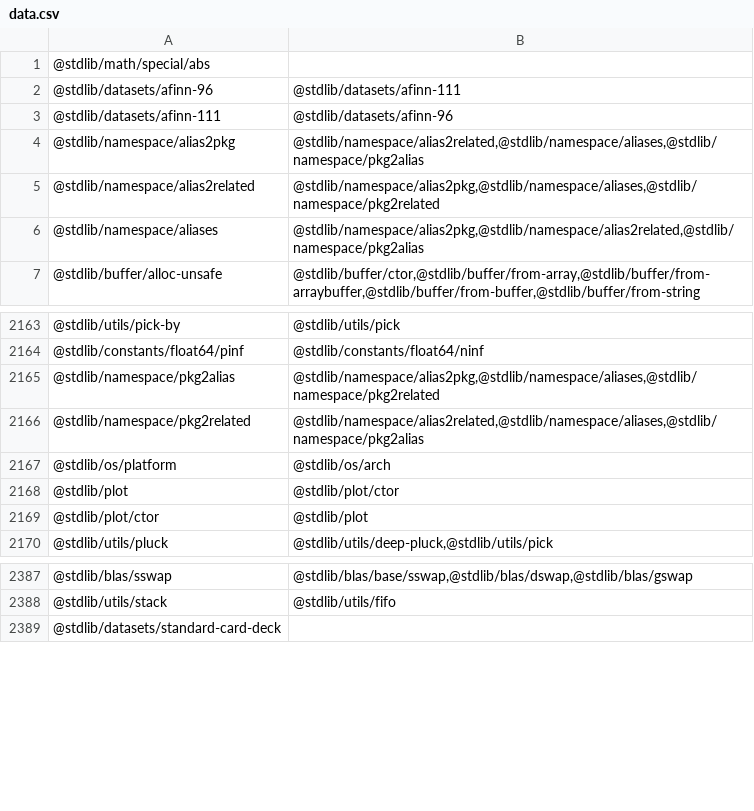
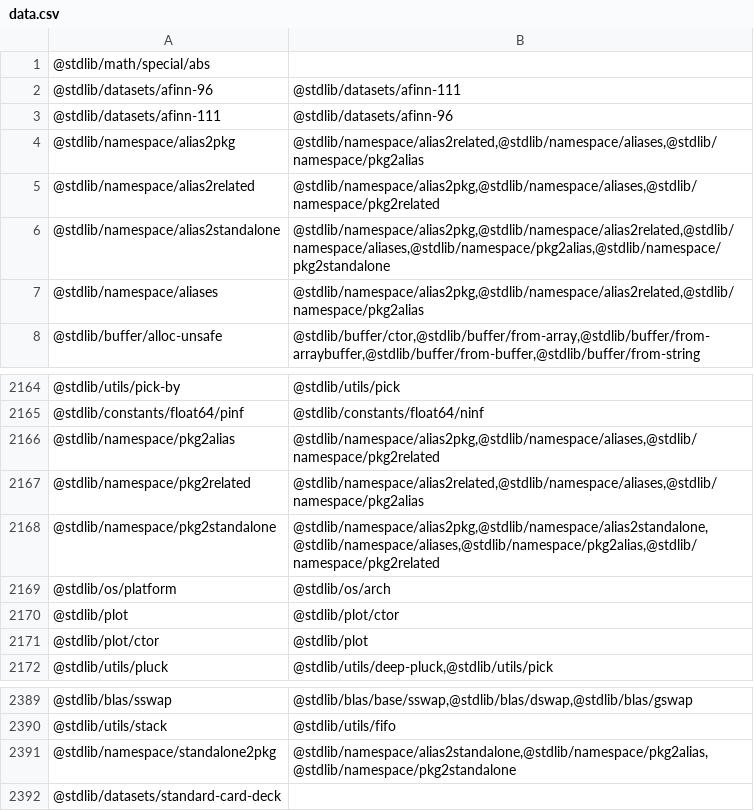
Before and after one commit to stdlib-js/namespace-pkg2related, a CSV file: data/data.csv, drawn as a sheet; only a part is shown, gaps mark what is left out; the diff names each change by its address in the sheet, - before the commit and + after, or states it on an @@ line.

```diff
--- a/data/data.csv
+++ b/data/data.csv
+row 6: @stdlib/namespace/alias2standalone | @stdlib/namespace/alias2pkg,@stdlib/namespace/alias2related,@stdlib/namespace/aliases,@stdlib/namespace/pkg2alias,@stdlib/namespace/pkg2standalone
+row 2168: @stdlib/namespace/pkg2standalone | @stdlib/namespace/alias2pkg,@stdlib/namespace/alias2standalone,@stdlib/namespace/aliases,@stdlib/namespace/pkg2alias,@stdlib/namespace/pkg2related
+row 2391: @stdlib/namespace/standalone2pkg | @stdlib/namespace/alias2standalone,@stdlib/namespace/pkg2alias,@stdlib/namespace/pkg2standalone
```
Also changed, not shown: 16 other files.
